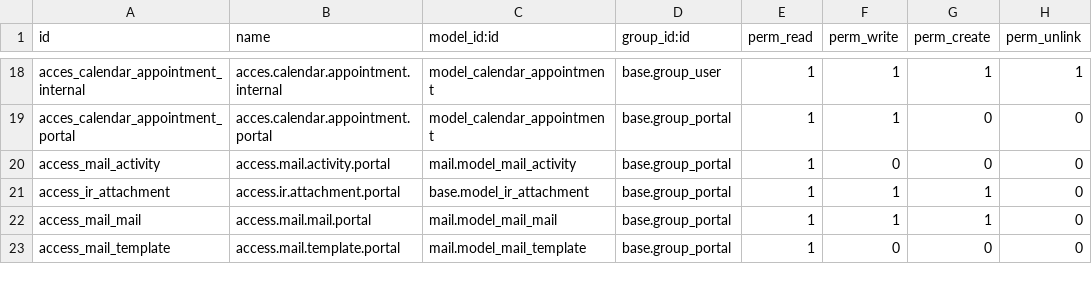
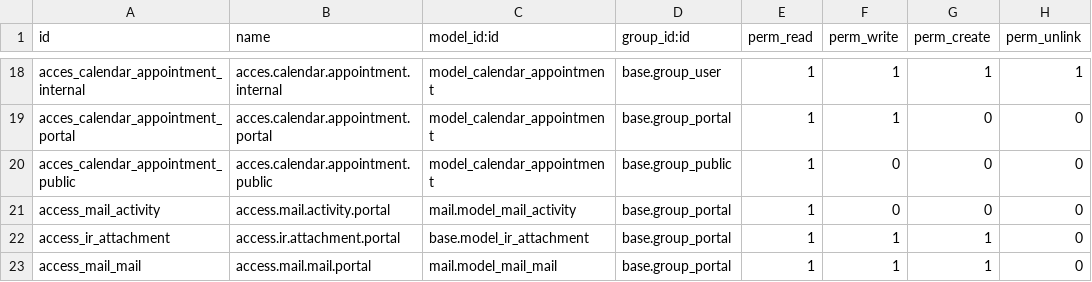
Before and after one commit to infotodoo/csj-odoo, a CSV file: calendar_csj/security/ir.model.access.csv, drawn as a sheet; only a part is shown, gaps mark what is left out; the shorter side is filled out with more unchanged rows.

```diff
--- a/calendar_csj/security/ir.model.access.csv
+++ b/calendar_csj/security/ir.model.access.csv
@@ -19,2 +19,3 @@ acces_calendar_appointment_internal,acces.calendar.appointment.internal,model_ca
 acces_calendar_appointment_portal,acces.calendar.appointment.portal,model_calendar_appointment,base.group_portal,1,1,0,0
+acces_calendar_appointment_public,acces.calendar.appointment.public,model_calendar_appointment,base.group_public,1,0,0,0
 access_mail_activity,access.mail.activity.portal,mail.model_mail_activity,base.group_portal,1,0,0,0
```
Also changed, not shown: 2 other files.
